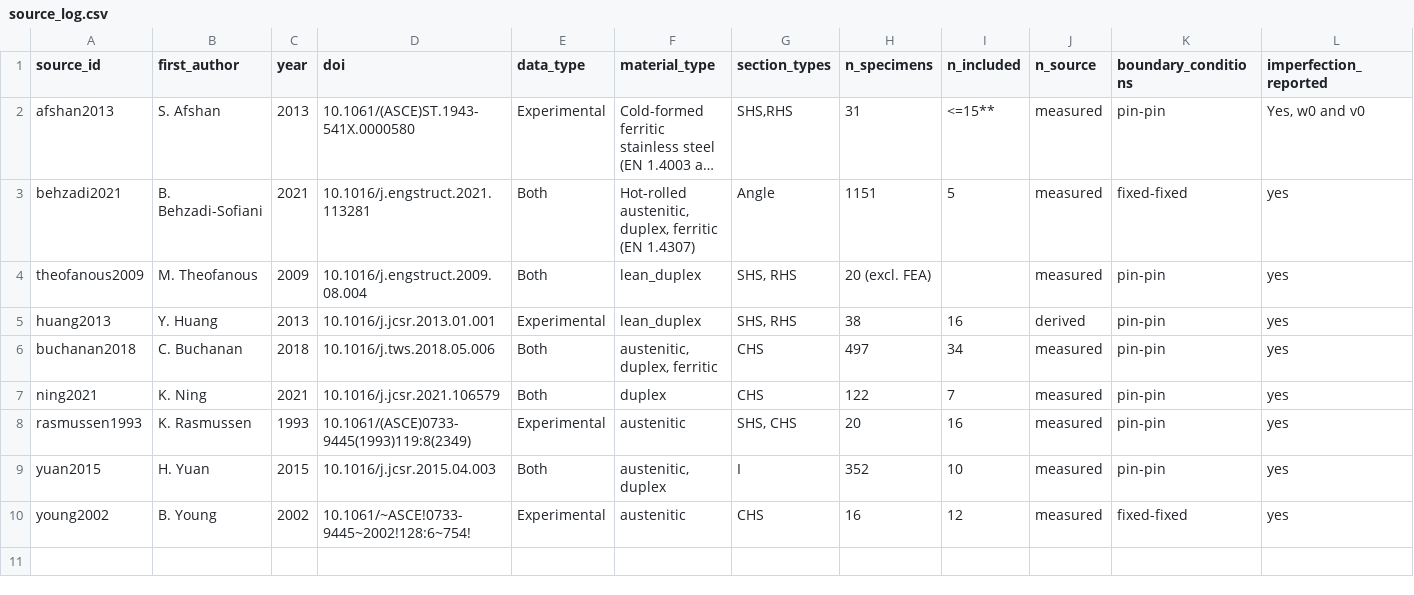
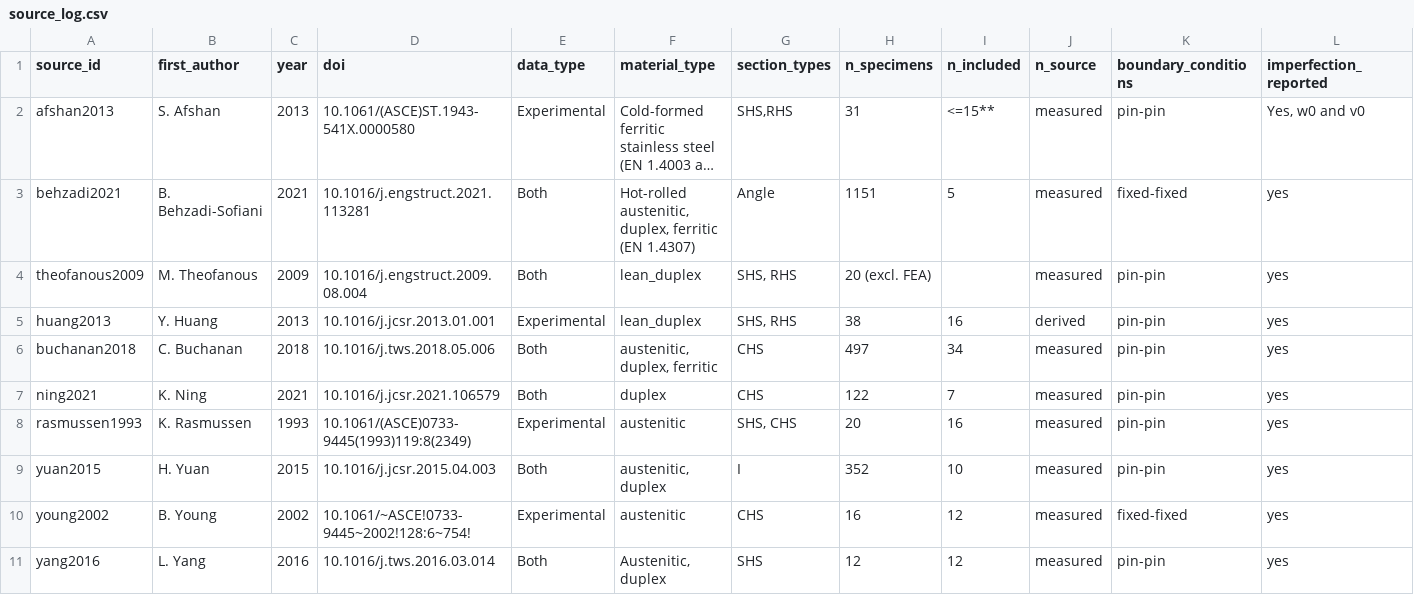
Before and after one commit to ikerdecimavilla/MSc-Dissertation-124, a CSV file: data/source_log.csv, drawn as a sheet; only a part is shown; long unchanged cells end in …; rows hold the shown columns only; the diff names each change by its address in the sheet, - before the commit and + after, or states it on an @@ line.

Commit message:
yang2016 source_log

```diff
--- a/data/source_log.csv
+++ b/data/source_log.csv
+row 11: yang2016 | L. Yang | 2016 | 10.1016/j.tws.2016.03.014 | Both | Austenitic, duplex | SHS | 12 | 12 | measured | pin-pin | yes
```
